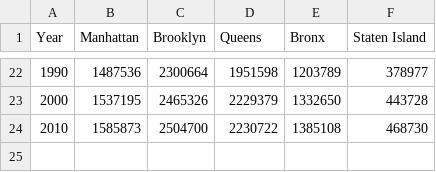
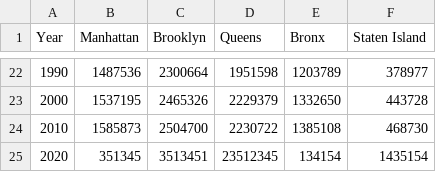
Before and after one commit to Joshua-Kloepfer20/work13, a CSV file: population.csv, drawn as a sheet; only a part is shown, gaps mark what is left out.

```diff
--- a/population.csv
+++ b/population.csv
@@ -24 +24,2 @@ Year,Manhattan,Brooklyn,Queens,Bronx,Staten Island
 2010,1585873,2504700,2230722,1385108,468730
+2020,351345,3513451,23512345,134154,1435154
```
Also changed, not shown: 1 other file.
